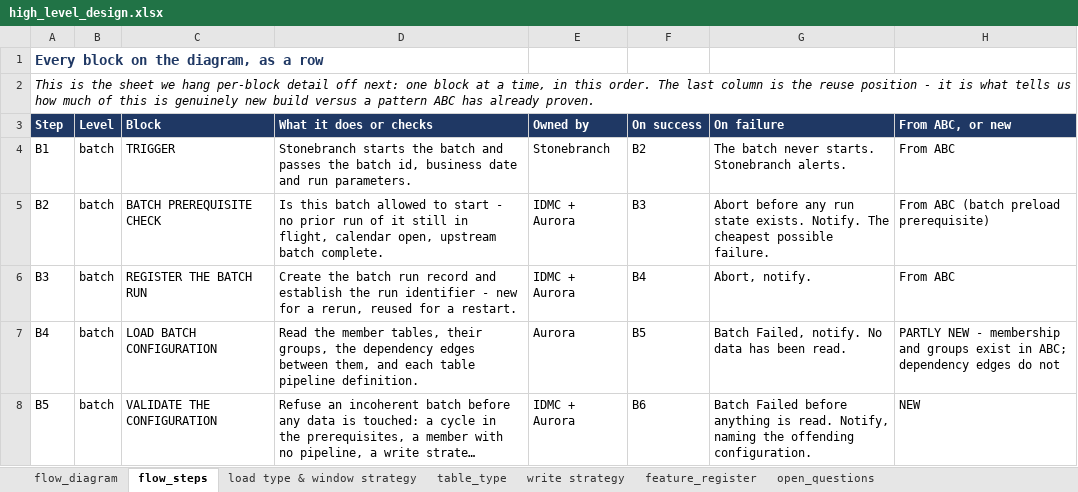
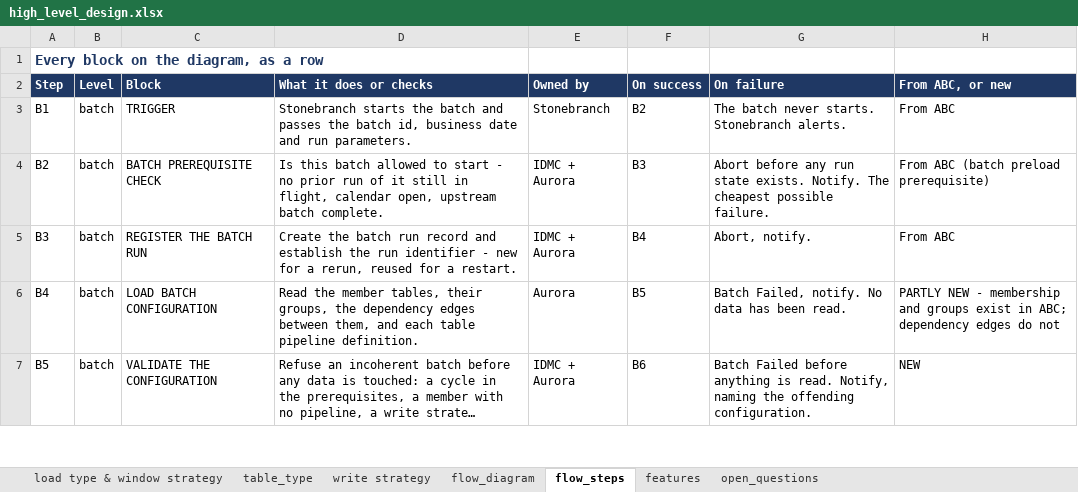
Before and after one commit to nikhilbansal034/pythontutedude, an Excel workbook: w4-generic-etl-framework/high_level_design.xlsx, sheet flow_steps, drawn as a sheet; only a part is shown; long unchanged cells end in …; values as stored, in another font and other column widths than the file's, no borders; the diff names each change by its address in the sheet, - before the commit and + after, or states it on an @@ line.

```diff
--- a/w4-generic-etl-framework/high_level_design.xlsx (sheet flow_steps)
+++ b/w4-generic-etl-framework/high_level_design.xlsx (sheet flow_steps)
-sheet tab: feature_register
+sheet tab: features
@@ sheet tab order changed: load type & window strategy | table_type | write strategy | flow_diagram | flow_steps | features | open_questions @@
-row 2: This is the sheet we hang per-block detail off next: one block at a time, in this order. The last column is the reuse position - it is what tells us how much of this is genuinely new build versus a pattern ABC has already proven.
```
Also changed, not shown: sheet features.
